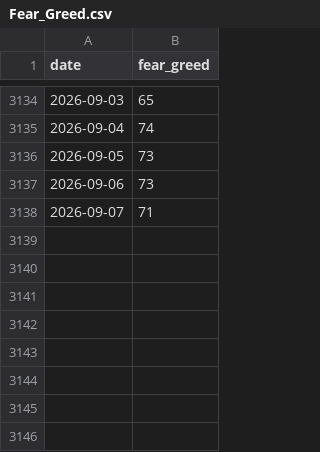
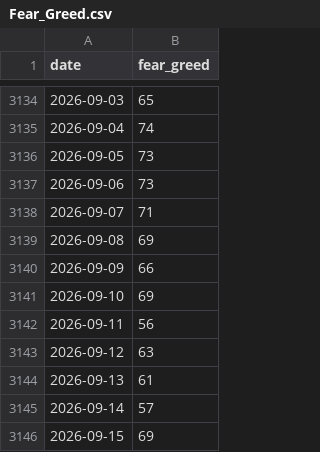
Before and after one commit to shannonj06/crypto-ml-platform, a CSV file: Database/Fear_Greed.csv, drawn as a sheet; only a part is shown, gaps mark what is left out.

```diff
--- a/Database/Fear_Greed.csv
+++ b/Database/Fear_Greed.csv
@@ -3138 +3138,9 @@ date,fear_greed
 2026-09-07,71
+2026-09-08,69
+2026-09-09,66
+2026-09-10,69
+2026-09-11,56
+2026-09-12,63
+2026-09-13,61
+2026-09-14,57
+2026-09-15,69
```
Also changed, not shown: Database/Crypto_ML_Dataset.csv.
